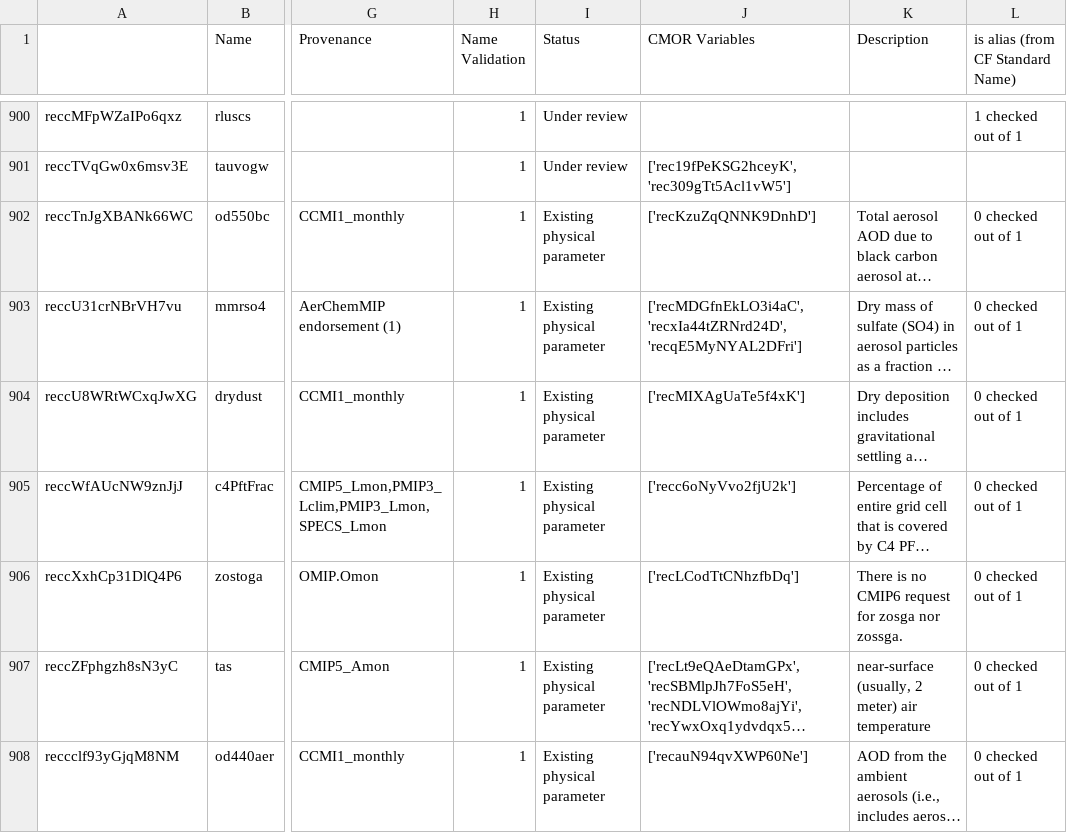
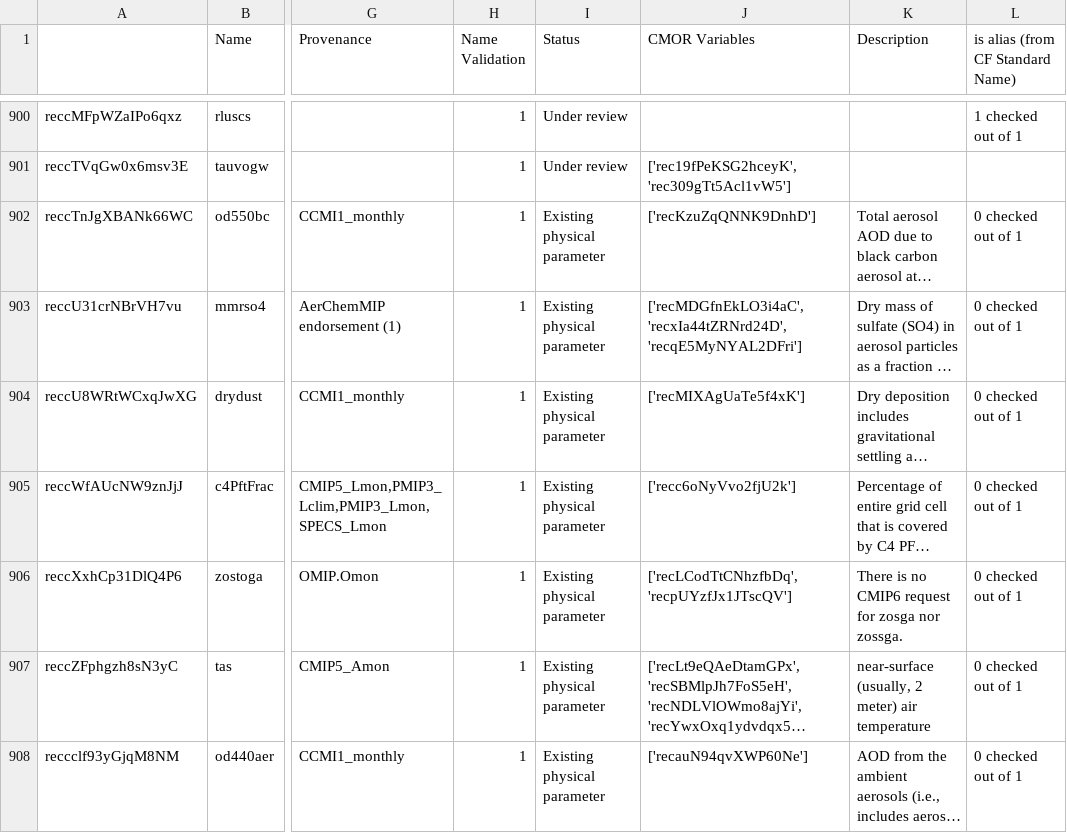
Before and after one commit to CMIP-Data-Request/AirtableAutomationDemo, a CSV file: data/AT_dump/Physical Parameter.csv, drawn as a sheet; only a part is shown, gaps mark what is left out; long unchanged cells end in …; the diff names each change by its address in the sheet, - before the commit and + after, or states it on an @@ line.

```diff
--- a/data/AT_dump/Physical Parameter.csv
+++ b/data/AT_dump/Physical Parameter.csv
-J906 (CMOR Variables): ['recLCodTtCNhzfbDq']
+J906 (CMOR Variables): ['recLCodTtCNhzfbDq', 'recpUYzfJx1JTscQV']
```
Also changed, not shown: 23 other files.
